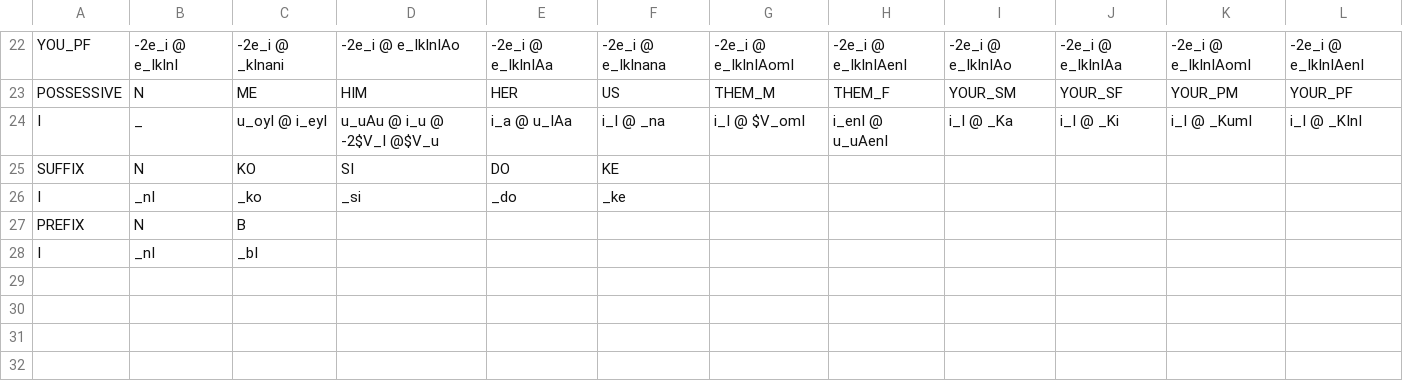
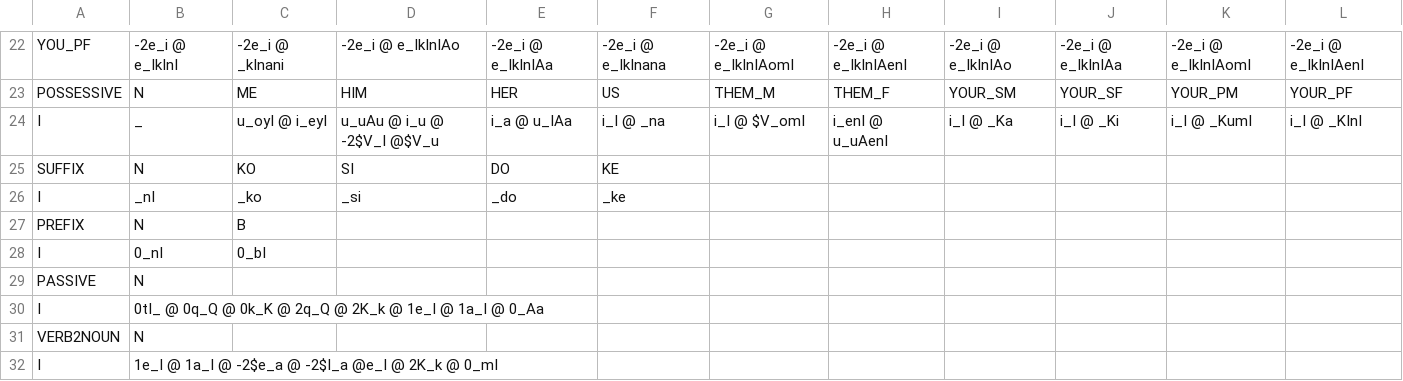
Before and after one commit to biniamgebremichael/timorph, a CSV file: src/gparser/FST2.csv, drawn as a sheet; only a part is shown, gaps mark what is left out.

```diff
--- a/src/gparser/FST2.csv
+++ b/src/gparser/FST2.csv
@@ -27,2 +27,6 @@ I,_nI,_ko,_si,_do,_ke
 PREFIX,N,B
-I,_nI,_bI
+I,0_nI,0_bI
+PASSIVE,N
+I, 0tI_ @ 0q_Q @ 0k_K @ 2q_Q @ 2K_k @ 1e_I @ 1a_I @ 0_Aa
+VERB2NOUN,N
+I, 1e_I @ 1a_I @ -2$e_a @ -2$I_a @e_I @   2K_k @ 0_mI
```
Also changed, not shown: 2 other files.
